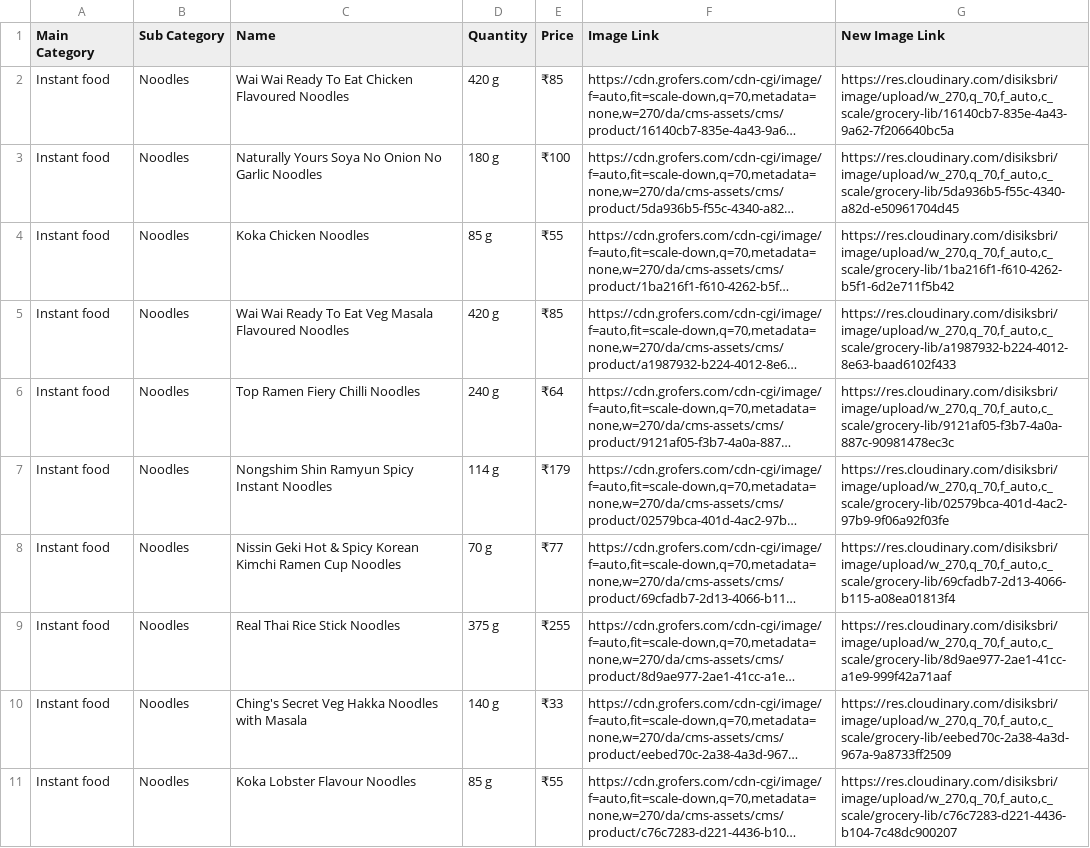
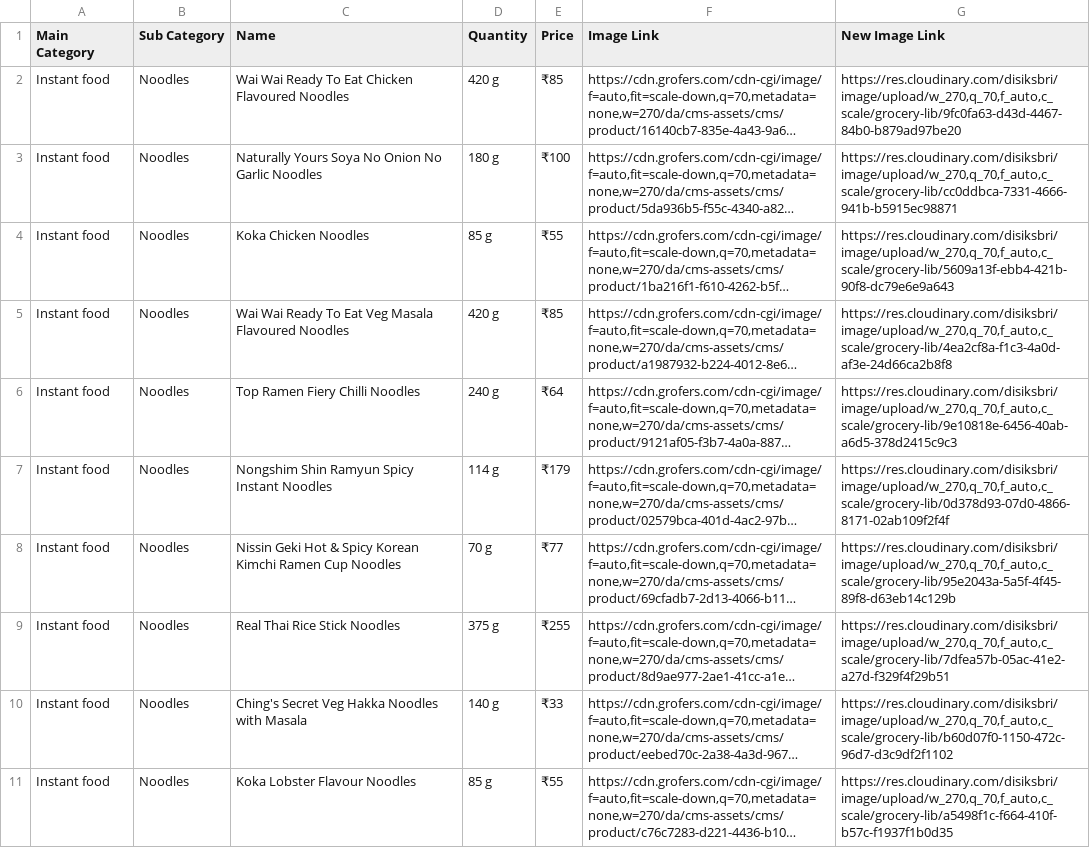
Before and after one commit to sadique-xo/data-migration-supermarket, a CSV file: output/Final_Result_Data Migration - Try Sample - Sheet1.csv, drawn as a sheet; long unchanged cells end in …; the diff names each change by its address in the sheet, - before the commit and + after, or states it on an @@ line.

Commit message:
Feature: Add image ID randomization and automated CSV merging

```diff
--- a/output/Final_Result_Data Migration - Try Sample - Sheet1.csv
+++ b/output/Final_Result_Data Migration - Try Sample - Sheet1.csv
-G2 (New Image Link): https://res.cloudinary.com/disiksbri/image/upload/w_270,q_70,f_auto,c_scale/grocery-lib/16140cb7-835e-4a43-9a62-7f206640bc5a
+G2 (New Image Link): https://res.cloudinary.com/disiksbri/image/upload/w_270,q_70,f_auto,c_scale/grocery-lib/9fc0fa63-d43d-4467-84b0-b879ad97be20
-G3 (New Image Link): https://res.cloudinary.com/disiksbri/image/upload/w_270,q_70,f_auto,c_scale/grocery-lib/5da936b5-f55c-4340-a82d-e50961704d45
+G3 (New Image Link): https://res.cloudinary.com/disiksbri/image/upload/w_270,q_70,f_auto,c_scale/grocery-lib/cc0ddbca-7331-4666-941b-b5915ec98871
-G4 (New Image Link): https://res.cloudinary.com/disiksbri/image/upload/w_270,q_70,f_auto,c_scale/grocery-lib/1ba216f1-f610-4262-b5f1-6d2e711f5b42
+G4 (New Image Link): https://res.cloudinary.com/disiksbri/image/upload/w_270,q_70,f_auto,c_scale/grocery-lib/5609a13f-ebb4-421b-90f8-dc79e6e9a643
-G5 (New Image Link): https://res.cloudinary.com/disiksbri/image/upload/w_270,q_70,f_auto,c_scale/grocery-lib/a1987932-b224-4012-8e63-baad6102f433
+G5 (New Image Link): https://res.cloudinary.com/disiksbri/image/upload/w_270,q_70,f_auto,c_scale/grocery-lib/4ea2cf8a-f1c3-4a0d-af3e-24d66ca2b8f8
-G6 (New Image Link): https://res.cloudinary.com/disiksbri/image/upload/w_270,q_70,f_auto,c_scale/grocery-lib/9121af05-f3b7-4a0a-887c-90981478ec3c
+G6 (New Image Link): https://res.cloudinary.com/disiksbri/image/upload/w_270,q_70,f_auto,c_scale/grocery-lib/9e10818e-6456-40ab-a6d5-378d2415c9c3
-G7 (New Image Link): https://res.cloudinary.com/disiksbri/image/upload/w_270,q_70,f_auto,c_scale/grocery-lib/02579bca-401d-4ac2-97b9-9f06a92f03fe
+G7 (New Image Link): https://res.cloudinary.com/disiksbri/image/upload/w_270,q_70,f_auto,c_scale/grocery-lib/0d378d93-07d0-4866-8171-02ab109f2f4f
-G8 (New Image Link): https://res.cloudinary.com/disiksbri/image/upload/w_270,q_70,f_auto,c_scale/grocery-lib/69cfadb7-2d13-4066-b115-a08ea01813f4
+G8 (New Image Link): https://res.cloudinary.com/disiksbri/image/upload/w_270,q_70,f_auto,c_scale/grocery-lib/95e2043a-5a5f-4f45-89f8-d63eb14c129b
-G9 (New Image Link): https://res.cloudinary.com/disiksbri/image/upload/w_270,q_70,f_auto,c_scale/grocery-lib/8d9ae977-2ae1-41cc-a1e9-999f42a71aaf
+G9 (New Image Link): https://res.cloudinary.com/disiksbri/image/upload/w_270,q_70,f_auto,c_scale/grocery-lib/7dfea57b-05ac-41e2-a27d-f329f4f29b51
-G10 (New Image Link): https://res.cloudinary.com/disiksbri/image/upload/w_270,q_70,f_auto,c_scale/grocery-lib/eebed70c-2a38-4a3d-967a-9a8733ff2509
+G10 (New Image Link): https://res.cloudinary.com/disiksbri/image/upload/w_270,q_70,f_auto,c_scale/grocery-lib/b60d07f0-1150-472c-96d7-d3c9df2f1102
-G11 (New Image Link): https://res.cloudinary.com/disiksbri/image/upload/w_270,q_70,f_auto,c_scale/grocery-lib/c76c7283-d221-4436-b104-7c48dc900207
+G11 (New Image Link): https://res.cloudinary.com/disiksbri/image/upload/w_270,q_70,f_auto,c_scale/grocery-lib/a5498f1c-f664-410f-b57c-f1937f1b0d35
```
Also changed, not shown: output/mapping.csv, 2 other files.
